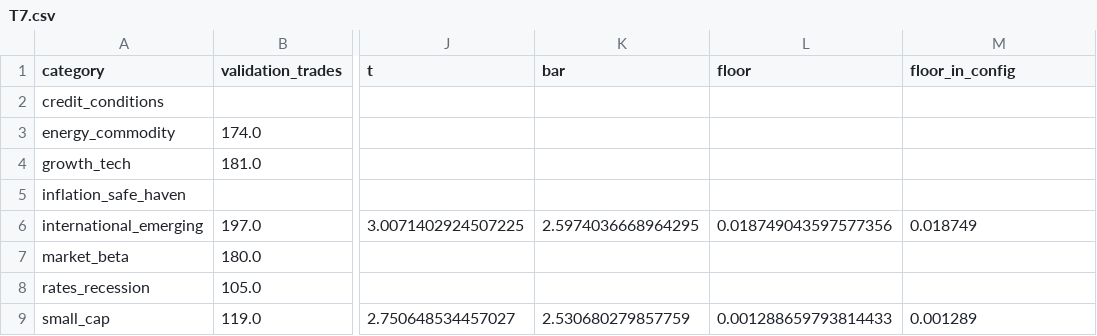
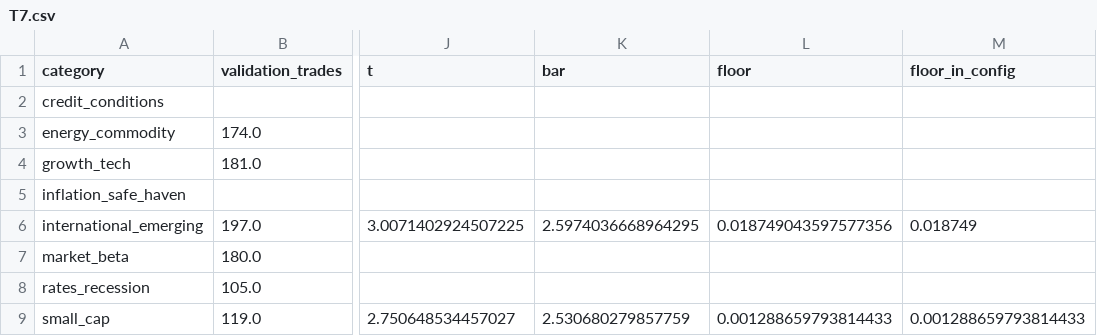
Before and after one commit to gyu29/Random-Tree-Prediction-Bot, a CSV file: paper/results/tables/T7.csv, drawn as a sheet; only a part is shown, gaps mark what is left out; the diff names each change by its address in the sheet, - before the commit and + after, or states it on an @@ line.

```diff
--- a/paper/results/tables/T7.csv
+++ b/paper/results/tables/T7.csv
-M9 (floor_in_config): 0.001289
+M9 (floor_in_config): 0.001288659793814433
```
Also changed, not shown: paper/results/tables/T2.csv, paper/results/tables/T5.csv, 18 other files.
